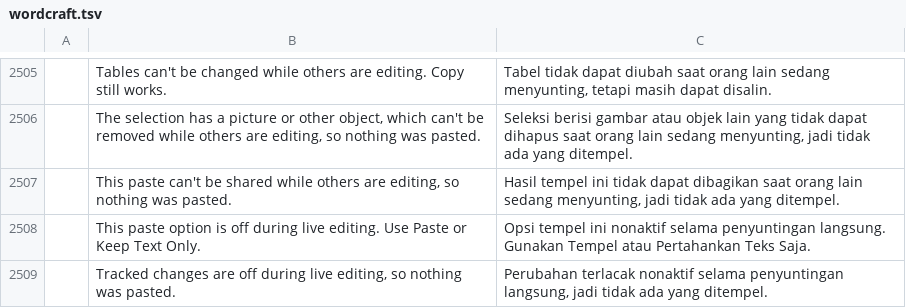
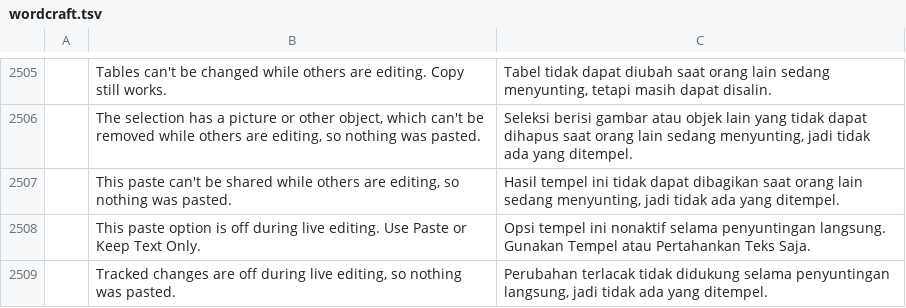
Before and after one commit to miqbalf/craft-i18n, a TSV file: locales/id/wordcraft.tsv, drawn as a sheet; only a part is shown, gaps mark what is left out; the diff names each change by its address in the sheet, - before the commit and + after, or states it on an @@ line.

```diff
--- a/locales/id/wordcraft.tsv
+++ b/locales/id/wordcraft.tsv
-C2509: Perubahan terlacak nonaktif selama penyuntingan…
+C2509: Perubahan terlacak tidak didukung selama penyuntingan…
```
